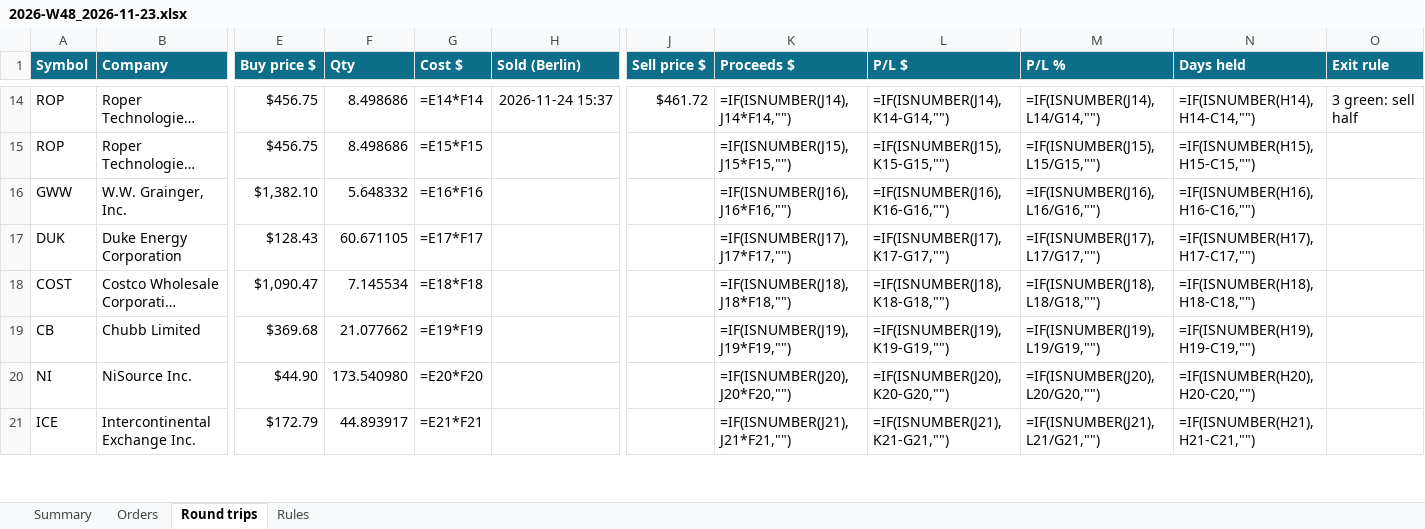
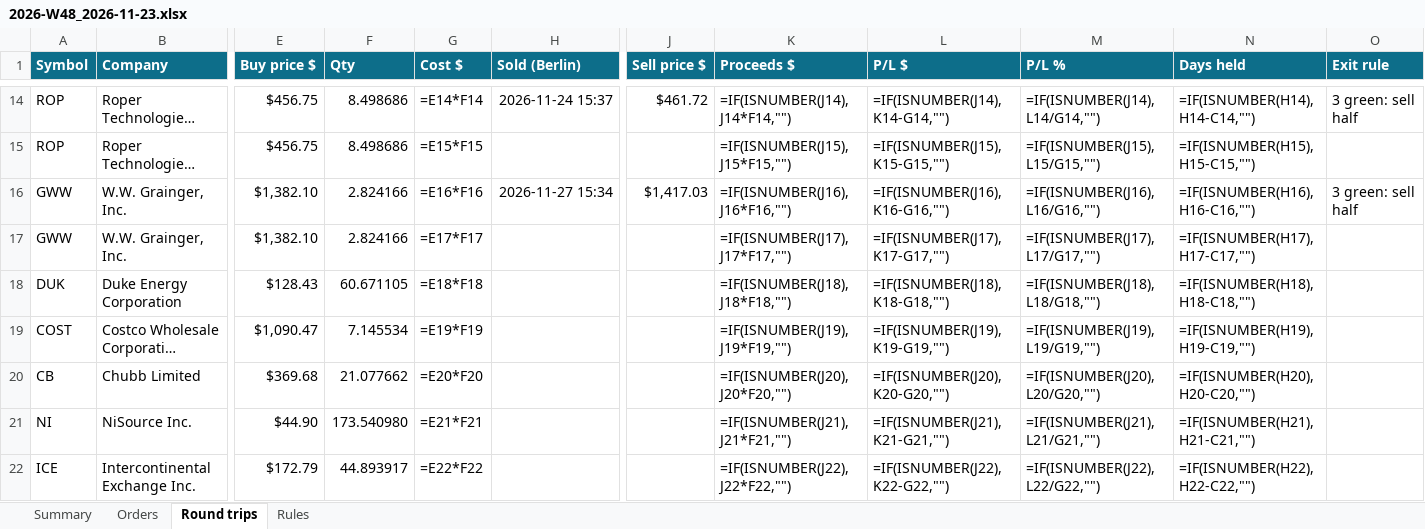
Before and after one commit to minto2196/my-claude-trade, an Excel workbook: trade-records/excel/2026-W48_2026-11-23.xlsx, sheet Round trips, drawn as a sheet; only a part is shown, gaps mark what is left out; long unchanged cells end in …; values as stored, in another font and other column widths than the file's, no borders; formulas without a stored value are shown as written; conditional formats and table styles not drawn; addresses are those after the commit; rows hold the shown columns only; the diff covers the shown part only; the diff names each change by its address in the sheet, - before the commit and + after, or states it on an @@ line.

Commit message:
records: 2026-11-27 14:36 UTC

```diff
--- a/trade-records/excel/2026-W48_2026-11-23.xlsx (sheet Round trips)
+++ b/trade-records/excel/2026-W48_2026-11-23.xlsx (sheet Round trips)
+row 16: GWW | W.W. Grainger, Inc. | $1,382.10 | 2.824166 | =E16*F16 | 2026-11-27 15:34 | $1,417.03 | =IF(ISNUMBER(J16),J16*F16,"") | =IF(ISNUMBER(J16),K16-G16,"") | =IF(ISNUMBER(J16),L16/G16,"") | =IF(ISNUMBER(H16),H16-C16,"") | 3 green: sell half
-F17 (Qty): 5.648332
+F17 (Qty): 2.824166
-G17 (Cost $): =E16*F16
+G17 (Cost $): =E17*F17
-K17 (Proceeds $): =IF(ISNUMBER(J16),J16*F16,"")
+K17 (Proceeds $): =IF(ISNUMBER(J17),J17*F17,"")
-L17 (P/L $): =IF(ISNUMBER(J16),K16-G16,"")
+L17 (P/L $): =IF(ISNUMBER(J17),K17-G17,"")
-M17 (P/L %): =IF(ISNUMBER(J16),L16/G16,"")
+M17 (P/L %): =IF(ISNUMBER(J17),L17/G17,"")
-N17 (Days held): =IF(ISNUMBER(H16),H16-C16,"")
+N17 (Days held): =IF(ISNUMBER(H17),H17-C17,"")
-G18 (Cost $): =E17*F17
+G18 (Cost $): =E18*F18
-K18 (Proceeds $): =IF(ISNUMBER(J17),J17*F17,"")
+K18 (Proceeds $): =IF(ISNUMBER(J18),J18*F18,"")
-L18 (P/L $): =IF(ISNUMBER(J17),K17-G17,"")
+L18 (P/L $): =IF(ISNUMBER(J18),K18-G18,"")
-M18 (P/L %): =IF(ISNUMBER(J17),L17/G17,"")
+M18 (P/L %): =IF(ISNUMBER(J18),L18/G18,"")
-N18 (Days held): =IF(ISNUMBER(H17),H17-C17,"")
+N18 (Days held): =IF(ISNUMBER(H18),H18-C18,"")
-G19 (Cost $): =E18*F18
+G19 (Cost $): =E19*F19
-K19 (Proceeds $): =IF(ISNUMBER(J18),J18*F18,"")
+K19 (Proceeds $): =IF(ISNUMBER(J19),J19*F19,"")
-L19 (P/L $): =IF(ISNUMBER(J18),K18-G18,"")
+L19 (P/L $): =IF(ISNUMBER(J19),K19-G19,"")
-M19 (P/L %): =IF(ISNUMBER(J18),L18/G18,"")
+M19 (P/L %): =IF(ISNUMBER(J19),L19/G19,"")
-N19 (Days held): =IF(ISNUMBER(H18),H18-C18,"")
+N19 (Days held): =IF(ISNUMBER(H19),H19-C19,"")
-G20 (Cost $): =E19*F19
+G20 (Cost $): =E20*F20
-K20 (Proceeds $): =IF(ISNUMBER(J19),J19*F19,"")
+K20 (Proceeds $): =IF(ISNUMBER(J20),J20*F20,"")
-L20 (P/L $): =IF(ISNUMBER(J19),K19-G19,"")
+L20 (P/L $): =IF(ISNUMBER(J20),K20-G20,"")
-M20 (P/L %): =IF(ISNUMBER(J19),L19/G19,"")
+M20 (P/L %): =IF(ISNUMBER(J20),L20/G20,"")
-N20 (Days held): =IF(ISNUMBER(H19),H19-C19,"")
+N20 (Days held): =IF(ISNUMBER(H20),H20-C20,"")
-G21 (Cost $): =E20*F20
+G21 (Cost $): =E21*F21
-K21 (Proceeds $): =IF(ISNUMBER(J20),J20*F20,"")
+K21 (Proceeds $): =IF(ISNUMBER(J21),J21*F21,"")
-L21 (P/L $): =IF(ISNUMBER(J20),K20-G20,"")
+L21 (P/L $): =IF(ISNUMBER(J21),K21-G21,"")
-M21 (P/L %): =IF(ISNUMBER(J20),L20/G20,"")
+M21 (P/L %): =IF(ISNUMBER(J21),L21/G21,"")
-N21 (Days held): =IF(ISNUMBER(H20),H20-C20,"")
+N21 (Days held): =IF(ISNUMBER(H21),H21-C21,"")
-G22 (Cost $): =E21*F21
+G22 (Cost $): =E22*F22
-K22 (Proceeds $): =IF(ISNUMBER(J21),J21*F21,"")
+K22 (Proceeds $): =IF(ISNUMBER(J22),J22*F22,"")
-L22 (P/L $): =IF(ISNUMBER(J21),K21-G21,"")
+L22 (P/L $): =IF(ISNUMBER(J22),K22-G22,"")
-M22 (P/L %): =IF(ISNUMBER(J21),L21/G21,"")
+M22 (P/L %): =IF(ISNUMBER(J22),L22/G22,"")
-N22 (Days held): =IF(ISNUMBER(H21),H21-C21,"")
+N22 (Days held): =IF(ISNUMBER(H22),H22-C22,"")
```
Also changed, not shown: 15 edited cells elsewhere in this sheet, sheet Orders, sheet Summary, 5 other files.
